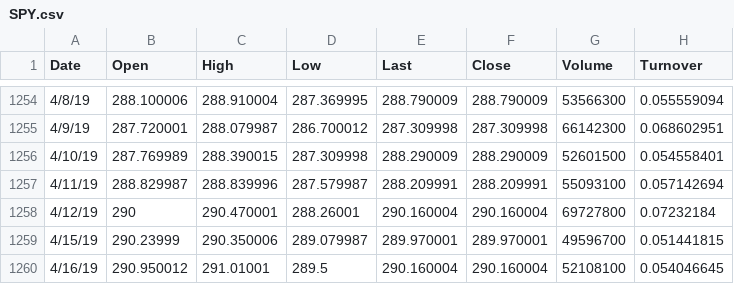
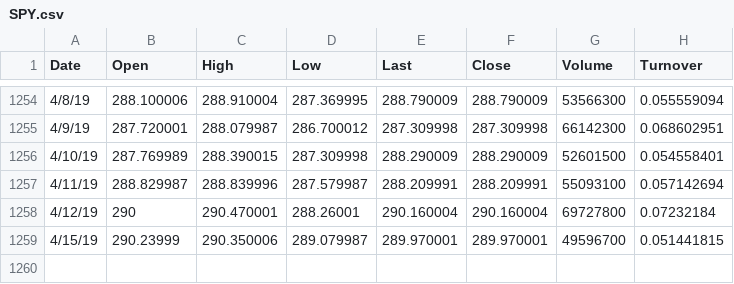
Before and after one commit to ScottHarvey44/Final_Project_BS, a CSV file: stock_data/SPY.csv, drawn as a sheet; only a part is shown, gaps mark what is left out; the diff names each change by its address in the sheet, - before the commit and + after, or states it on an @@ line.

```diff
--- a/stock_data/SPY.csv
+++ b/stock_data/SPY.csv
-row 1260: 4/16/19 | 290.950012 | 291.01001 | 289.5 | 290.160004 | 290.160004 | 52108100 | 0.054046645
```
Also changed, not shown: 3 other files.
